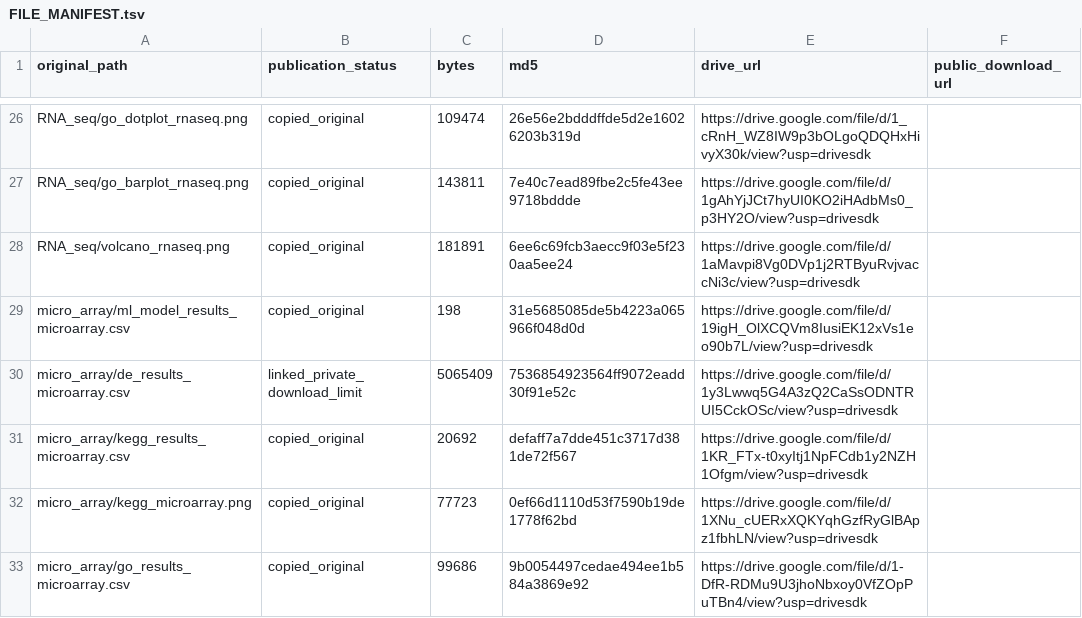
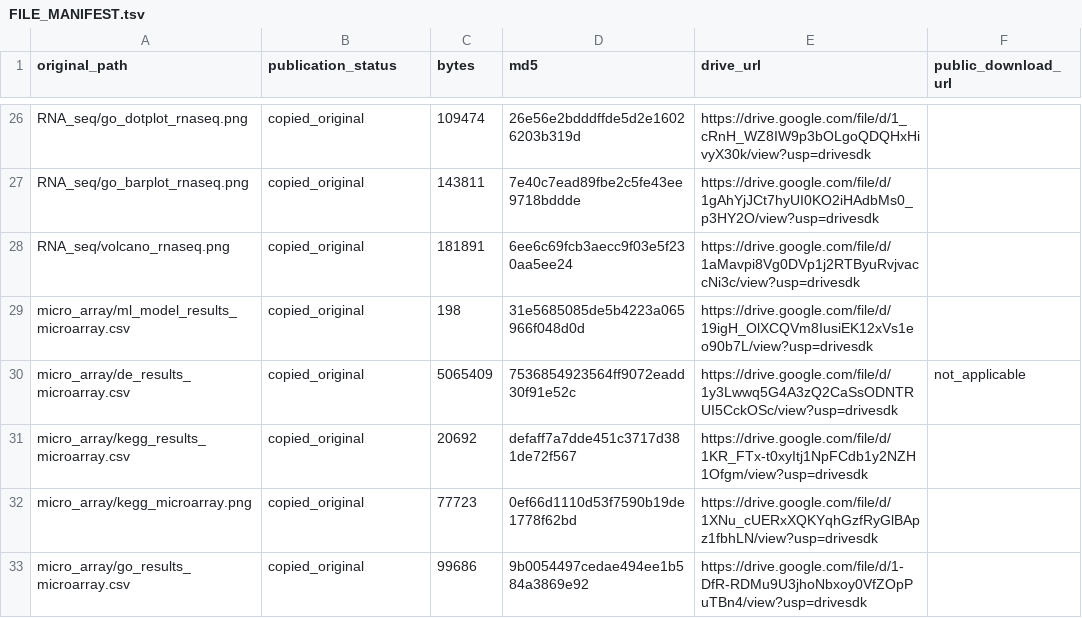
Before and after one commit to ratbro2211/AD-Transcriptomics-CrossPlatform, a TSV file: supplied_project/FILE_MANIFEST.tsv, drawn as a sheet; only a part is shown, gaps mark what is left out.

Commit message:
Add full supplied microarray DE results and complete source table publication

```diff
--- a/supplied_project/FILE_MANIFEST.tsv
+++ b/supplied_project/FILE_MANIFEST.tsv
@@ -29,3 +29,3 @@ RNA_seq/volcano_rnaseq.png	copied_original	181891	6ee6c69fcb3aecc9f03e5f230aa5ee
 micro_array/ml_model_results_microarray.csv	copied_original	198	31e5685085de5b4223a065966f048d0d	https://drive.google.com/file/d/19igH_OlXCQVm8IusiEK12xVs1eo90b7L/view?usp=drivesdk	
-micro_array/de_results_microarray.csv	linked_private_download_limit	5065409	7536854923564ff9072eadd30f91e52c	https://drive.google.com/file/d/1y3Lwwq5G4A3zQ2CaSsODNTRUI5CckOSc/view?usp=drivesdk	
+micro_array/de_results_microarray.csv	copied_original	5065409	7536854923564ff9072eadd30f91e52c	https://drive.google.com/file/d/1y3Lwwq5G4A3zQ2CaSsODNTRUI5CckOSc/view?usp=drivesdk	not_applicable
 micro_array/kegg_results_microarray.csv	copied_original	20692	defaff7a7dde451c3717d381de72f567	https://drive.google.com/file/d/1KR_FTx-t0xyItj1NpFCdb1y2NZH1Ofgm/view?usp=drivesdk	
```
Also changed, not shown: 7 other files.
